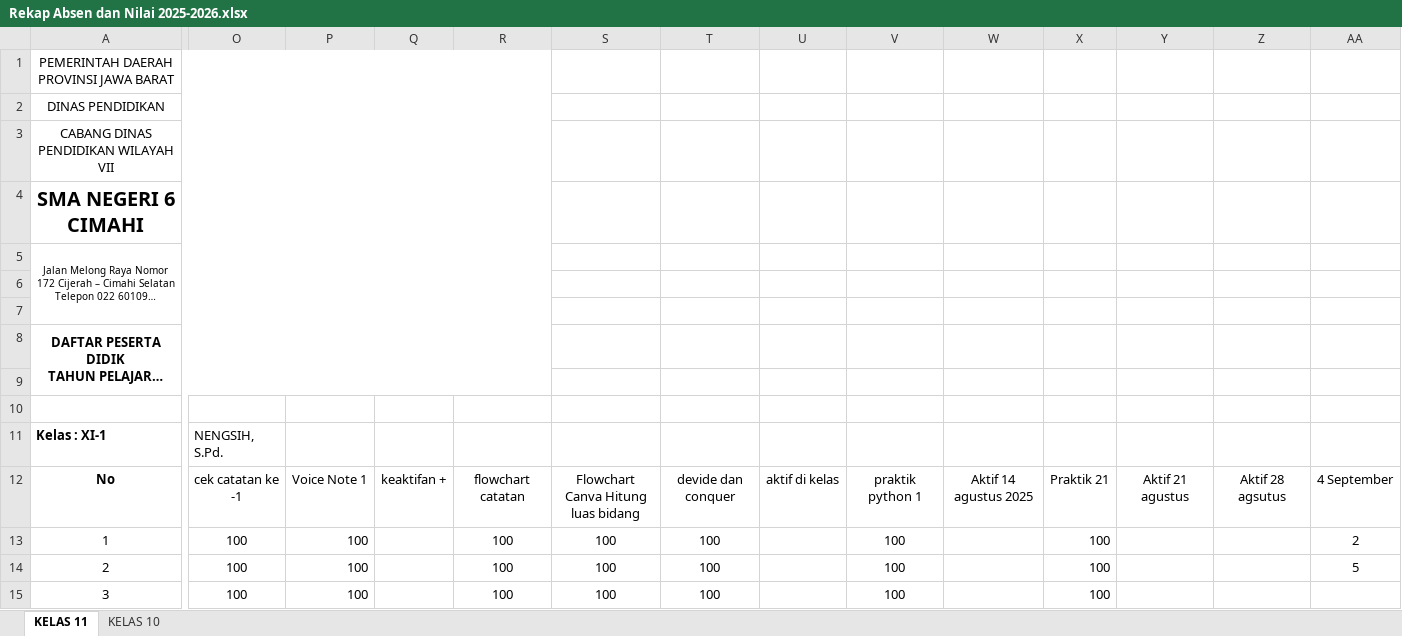
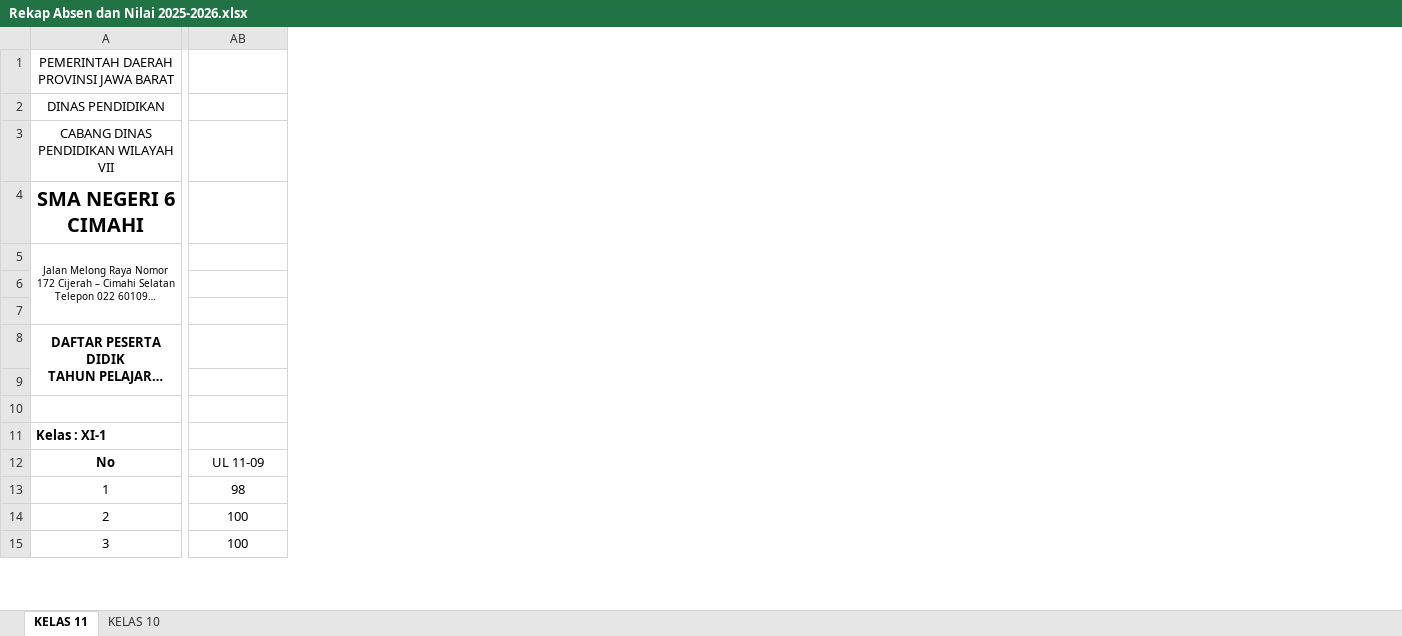
Before and after one commit to natedekaka/proses-belajar-2025-2026, an Excel workbook: Rekap Absen dan Nilai 2025-2026.xlsx, sheet KELAS 11, drawn as a sheet; only a part is shown, gaps mark what is left out; long unchanged cells end in …; values as stored, in another font and other column widths than the file's, no borders; charts and pictures and conditional formats not drawn; removed rows and columns are numbered as before the commit, all else as after; the diff covers the shown part only; the diff names each change by its address in the sheet, - before the commit and + after, or states it on an @@ line.

```diff
--- a/Rekap Absen dan Nilai 2025-2026.xlsx (sheet KELAS 11)
+++ b/Rekap Absen dan Nilai 2025-2026.xlsx (sheet KELAS 11)
@@ column O hidden, rows 11-15: NENGSIH, S.Pd. | cek catatan ke -1 | 100 | 100 | 100 @@
@@ column P hidden, rows 12-15: Voice Note 1 | 100 | 100 | 100 @@
@@ column Q hidden, row 12: keaktifan + @@
@@ column R hidden, rows 12-15: flowchart catatan | 100 | 100 | 100 @@
@@ column S hidden, rows 12-15: Flowchart Canva Hitung luas bidang | 100 | 100 | 100 @@
@@ column U hidden, row 12: aktif di kelas @@
@@ column V hidden, rows 12-15: praktik python 1 | 100 | 100 | 100 @@
@@ column W hidden, row 12: Aktif 14 agustus 2025 @@
@@ column X hidden, rows 12-15: Praktik 21 | 100 | 100 | 100 @@
@@ column Y hidden, row 12: Aktif 21 agustus @@
@@ column Z hidden, row 12: Aktif 28 agsutus @@
@@ column AA hidden, rows 12-14: 4 September | 2 | 5 @@
-AB12: devide dan conquer
+AB12: UL 11-09
-AB13: 100
+AB13: 98
```
Also changed, not shown: 65 edited cells elsewhere in this sheet, sheet KELAS 10, hidden cells, charts or pictures, 3 other files.
